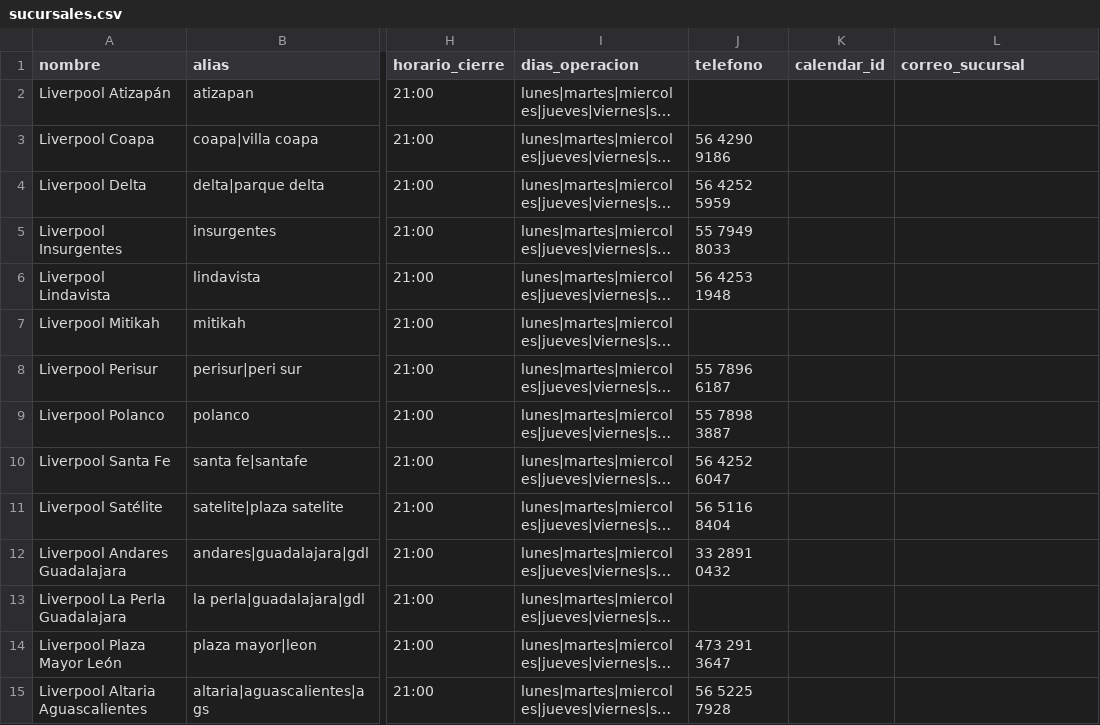
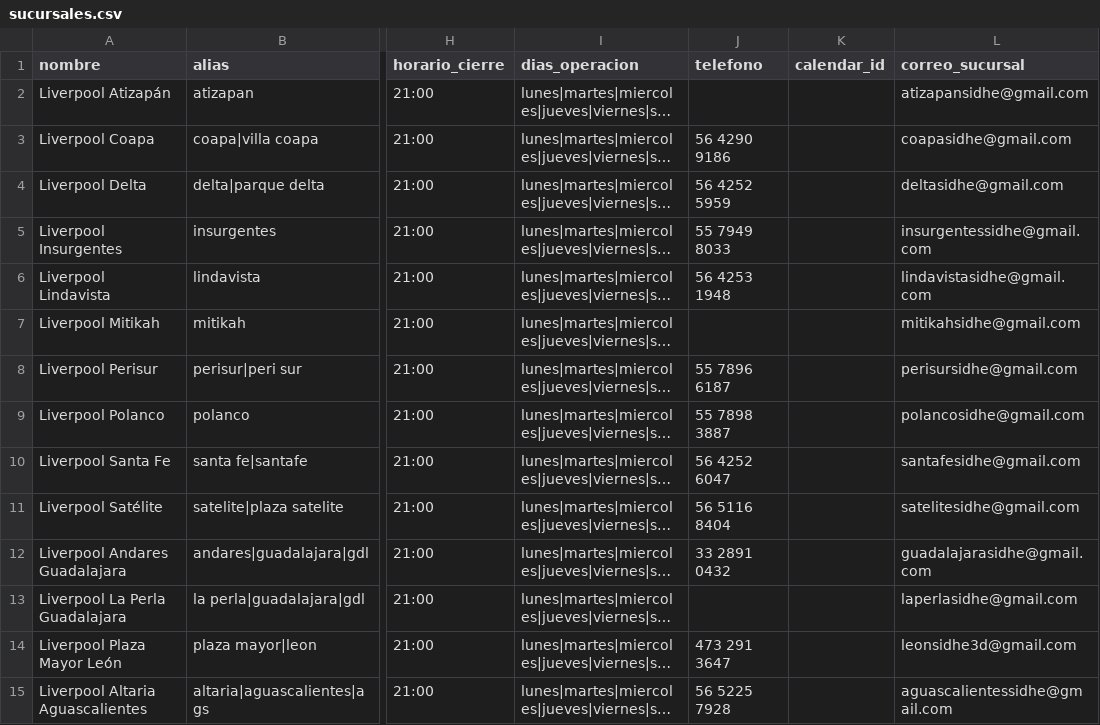
Before and after one commit to innovacion-sketch/sidhe-whatsapp-agent, a CSV file: data/sucursales.csv, drawn as a sheet; only a part is shown, gaps mark what is left out; long unchanged cells end in …; the diff covers the shown part only; the diff names each change by its address in the sheet, - before the commit and + after, or states it on an @@ line.

```diff
--- a/data/sucursales.csv
+++ b/data/sucursales.csv
-L2 (correo_sucursal): (empty)
+L2 (correo_sucursal): atizapansidhe@gmail.com
-L3 (correo_sucursal): (empty)
+L3 (correo_sucursal): coapasidhe@gmail.com
-L4 (correo_sucursal): (empty)
+L4 (correo_sucursal): deltasidhe@gmail.com
-L5 (correo_sucursal): (empty)
+L5 (correo_sucursal): insurgentessidhe@gmail.com
-L6 (correo_sucursal): (empty)
+L6 (correo_sucursal): lindavistasidhe@gmail.com
-L7 (correo_sucursal): (empty)
+L7 (correo_sucursal): mitikahsidhe@gmail.com
-L8 (correo_sucursal): (empty)
+L8 (correo_sucursal): perisursidhe@gmail.com
-L9 (correo_sucursal): (empty)
+L9 (correo_sucursal): polancosidhe@gmail.com
-L10 (correo_sucursal): (empty)
+L10 (correo_sucursal): santafesidhe@gmail.com
-L11 (correo_sucursal): (empty)
+L11 (correo_sucursal): satelitesidhe@gmail.com
-L12 (correo_sucursal): (empty)
+L12 (correo_sucursal): guadalajarasidhe@gmail.com
-L13 (correo_sucursal): (empty)
+L13 (correo_sucursal): laperlasidhe@gmail.com
-L14 (correo_sucursal): (empty)
+L14 (correo_sucursal): leonsidhe3d@gmail.com
-L15 (correo_sucursal): (empty)
+L15 (correo_sucursal): aguascalientessidhe@gmail.com
```
Also changed, not shown: 14 edited cells elsewhere in this file.
